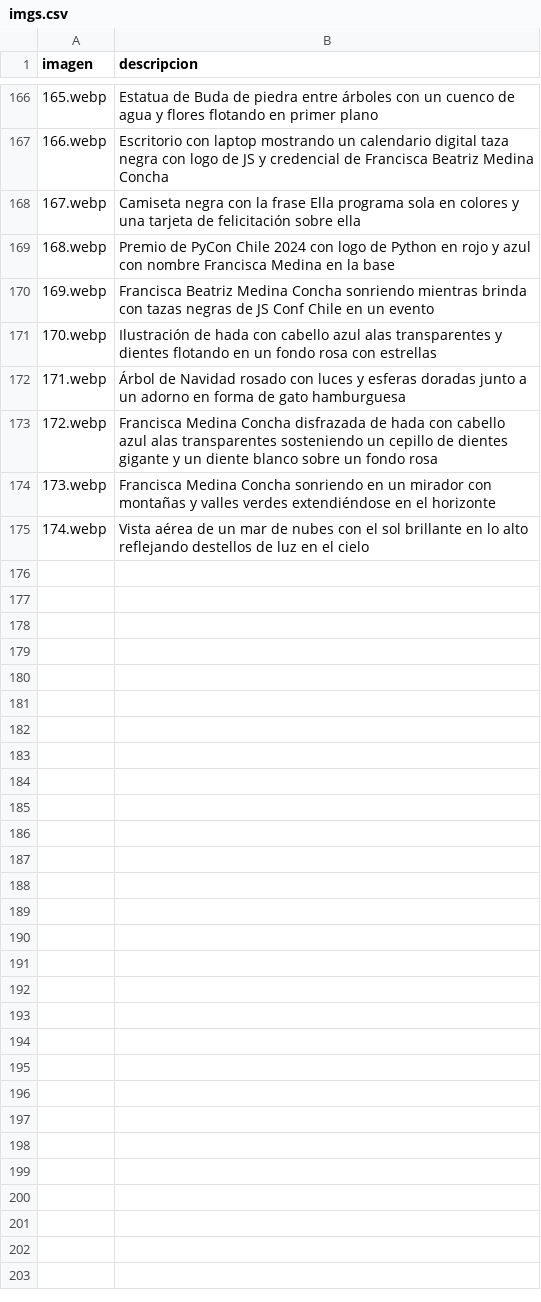
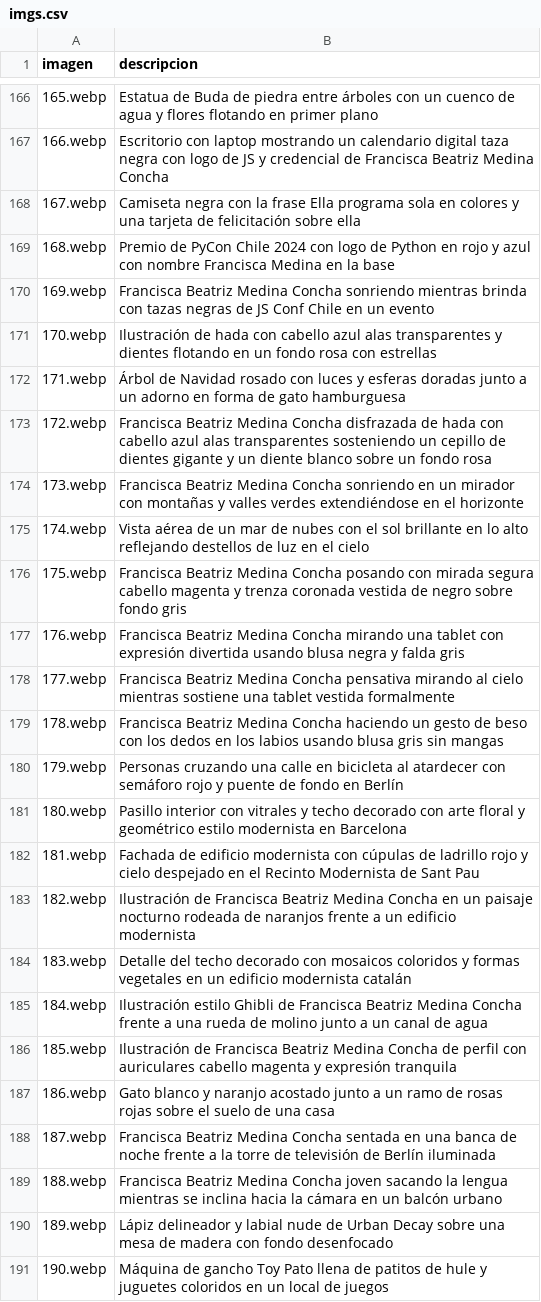
Before and after one commit to frani-be/unsolnosilumina, a CSV file: imgs.csv, drawn as a sheet; only a part is shown, gaps mark what is left out; the diff covers the shown part only.

```diff
--- a/imgs.csv
+++ b/imgs.csv
@@ -172,4 +172,20 @@ imagen,descripcion,
 171.webp,Árbol de Navidad rosado con luces y esferas doradas junto a un adorno en forma de gato hamburguesa,
-172.webp,Francisca Medina Concha disfrazada de hada con cabello azul alas transparentes sosteniendo un cepillo de dientes gigante y un diente blanco sobre un fondo rosa,
-173.webp,Francisca Medina Concha sonriendo en un mirador con montañas y valles verdes extendiéndose en el horizonte,
+172.webp,Francisca Beatriz Medina Concha disfrazada de hada con cabello azul alas transparentes sosteniendo un cepillo de dientes gigante y un diente blanco sobre un fondo rosa,
+173.webp,Francisca Beatriz Medina Concha sonriendo en un mirador con montañas y valles verdes extendiéndose en el horizonte,
 174.webp,Vista aérea de un mar de nubes con el sol brillante en lo alto reflejando destellos de luz en el cielo,
+175.webp,Francisca Beatriz Medina Concha posando con mirada segura cabello magenta y trenza coronada vestida de negro sobre fondo gris,
+176.webp,Francisca Beatriz Medina Concha mirando una tablet con expresión divertida usando blusa negra y falda gris,
+177.webp,Francisca Beatriz Medina Concha pensativa mirando al cielo mientras sostiene una tablet vestida formalmente,
+178.webp,Francisca Beatriz Medina Concha haciendo un gesto de beso con los dedos en los labios usando blusa gris sin mangas,
+179.webp,Personas cruzando una calle en bicicleta al atardecer con semáforo rojo y puente de fondo en Berlín,
+180.webp,Pasillo interior con vitrales y techo decorado con arte floral y geométrico estilo modernista en Barcelona,
+181.webp,Fachada de edificio modernista con cúpulas de ladrillo rojo y cielo despejado en el Recinto Modernista de Sant Pau,
+182.webp,Ilustración de Francisca Beatriz Medina Concha en un paisaje nocturno rodeada de naranjos frente a un edificio modernista,
+183.webp,Detalle del techo decorado con mosaicos coloridos y formas vegetales en un edificio modernista catalán,
+184.webp,Ilustración estilo Ghibli de Francisca Beatriz Medina Concha frente a una rueda de molino junto a un canal de agua,
+185.webp,Ilustración de Francisca Beatriz Medina Concha de perfil con auriculares cabello magenta y expresión tranquila,
+186.webp,Gato blanco y naranjo acostado junto a un ramo de rosas rojas sobre el suelo de una casa,
+187.webp,Francisca Beatriz Medina Concha sentada en una banca de noche frente a la torre de televisión de Berlín iluminada,
+188.webp,Francisca Beatriz Medina Concha joven sacando la lengua mientras se inclina hacia la cámara en un balcón urbano,
+189.webp,Lápiz delineador y labial nude de Urban Decay sobre una mesa de madera con fondo desenfocado,
+190.webp,Máquina de gancho Toy Pato llena de patitos de hule y juguetes coloridos en un local de juegos,
```
Also changed, not shown: 32 added rows and 1 edited cell elsewhere in this file, 51 other files.
